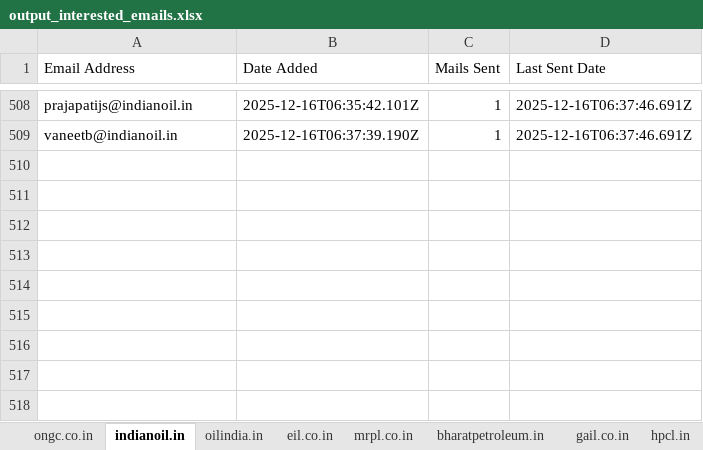
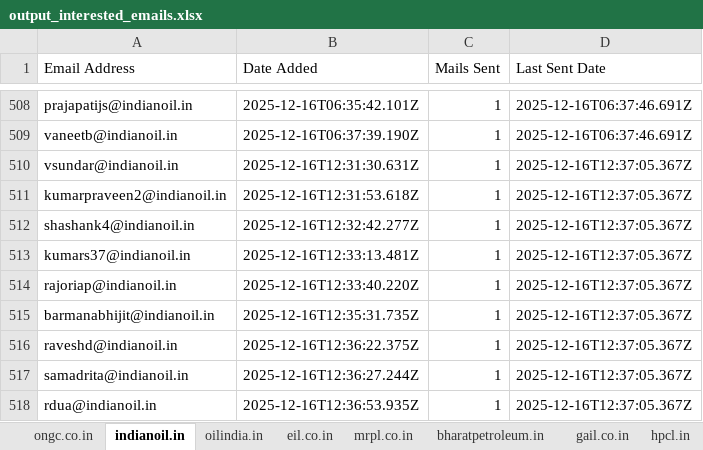
Before and after one commit to petrobot-admin/gem-scrapper, an Excel workbook: output_interested_emails.xlsx, sheet indianoil.in, drawn as a sheet; only a part is shown, gaps mark what is left out; values as stored, in another font and other column widths than the file's, no borders; the diff names each change by its address in the sheet, - before the commit and + after, or states it on an @@ line.

```diff
--- a/output_interested_emails.xlsx (sheet indianoil.in)
+++ b/output_interested_emails.xlsx (sheet indianoil.in)
+row 510: vsundar@indianoil.in | 2025-12-16T12:31:30.631Z | 1 | 2025-12-16T12:37:05.367Z
+row 511: kumarpraveen2@indianoil.in | 2025-12-16T12:31:53.618Z | 1 | 2025-12-16T12:37:05.367Z
+row 512: shashank4@indianoil.in | 2025-12-16T12:32:42.277Z | 1 | 2025-12-16T12:37:05.367Z
+row 513: kumars37@indianoil.in | 2025-12-16T12:33:13.481Z | 1 | 2025-12-16T12:37:05.367Z
+row 514: rajoriap@indianoil.in | 2025-12-16T12:33:40.220Z | 1 | 2025-12-16T12:37:05.367Z
+row 515: barmanabhijit@indianoil.in | 2025-12-16T12:35:31.735Z | 1 | 2025-12-16T12:37:05.367Z
+row 516: raveshd@indianoil.in | 2025-12-16T12:36:22.375Z | 1 | 2025-12-16T12:37:05.367Z
+row 517: samadrita@indianoil.in | 2025-12-16T12:36:27.244Z | 1 | 2025-12-16T12:37:05.367Z
+row 518: rdua@indianoil.in | 2025-12-16T12:36:53.935Z | 1 | 2025-12-16T12:37:05.367Z
```
Also changed, not shown: sheet hpcl.in, sheet mrpl.co.in, sheet bharatpetroleum.in, sheet ongc.co.in, 2 other files.
